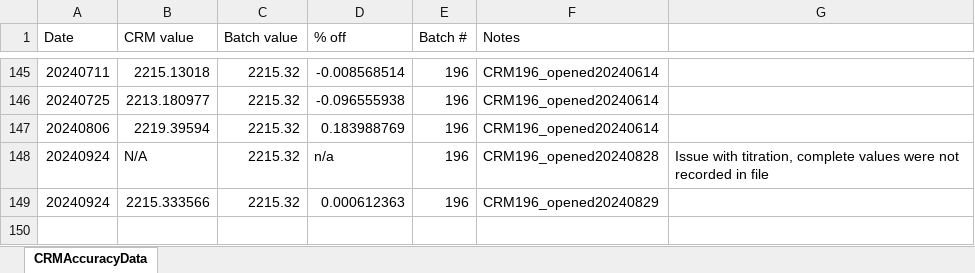
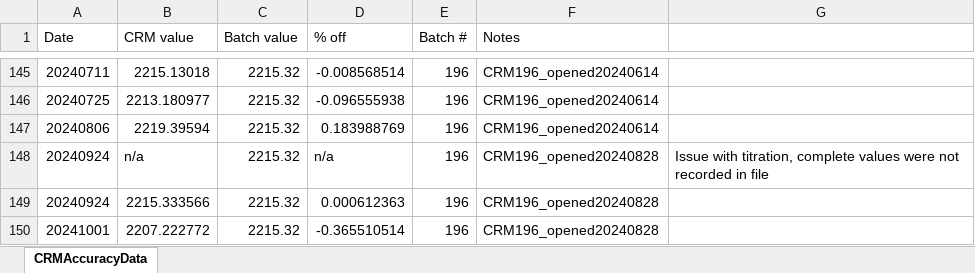
Before and after one commit to Putnam-Lab/Titrator, an Excel workbook: Data/CRMAccuracyData.xlsx, sheet CRMAccuracyData, drawn as a sheet; only a part is shown, gaps mark what is left out; values as stored, in another font and other column widths than the file's, no borders; the diff names each change by its address in the sheet, - before the commit and + after, or states it on an @@ line.

Commit message:
adding crm accuracy data

```diff
--- a/Data/CRMAccuracyData.xlsx (sheet CRMAccuracyData)
+++ b/Data/CRMAccuracyData.xlsx (sheet CRMAccuracyData)
-B148 (CRM value): N/A
+B148 (CRM value): n/a
-F149 (Notes): CRM196_opened20240829
+F149 (Notes): CRM196_opened20240828
+row 150: 20241001 | 2207.222772 | 2215.32 | -0.365510514 | 196 | CRM196_opened20240828
```
